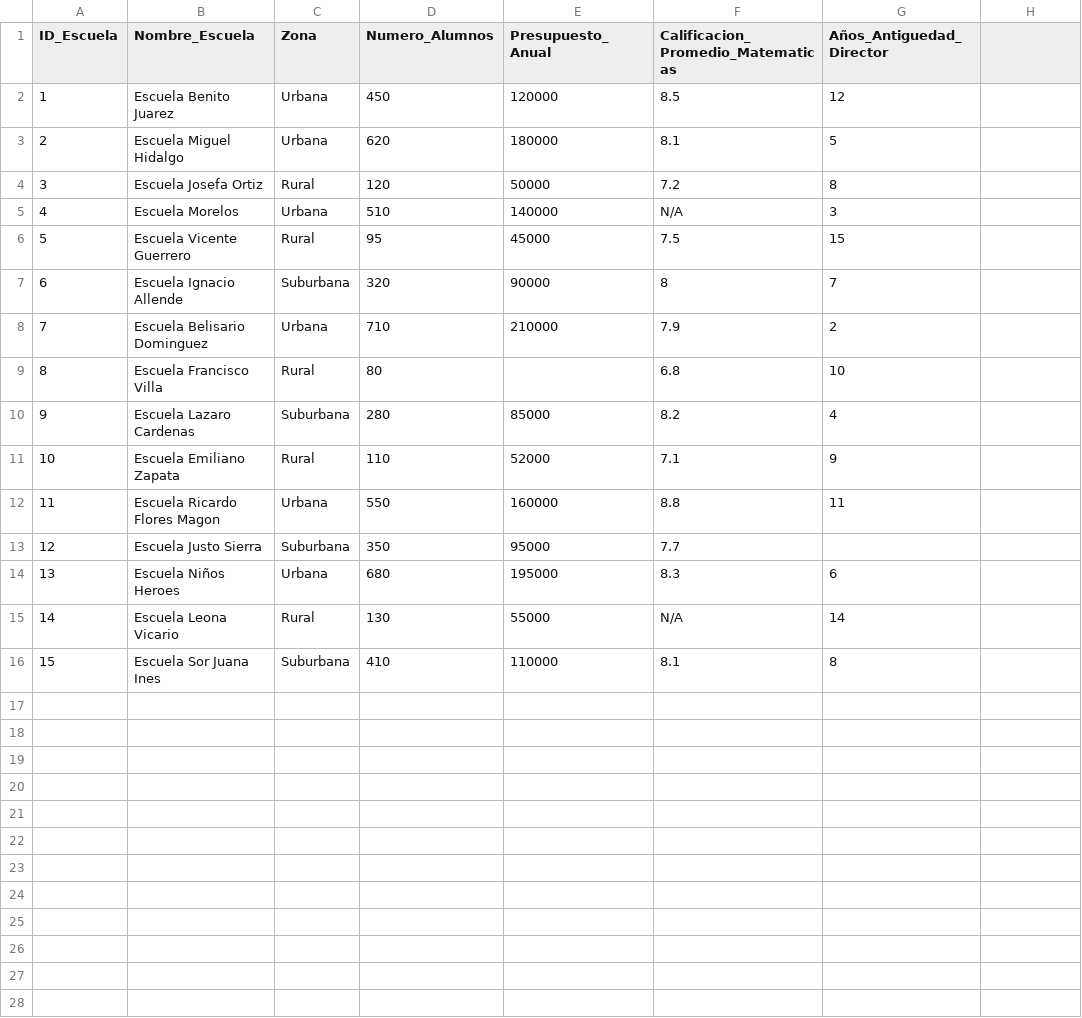
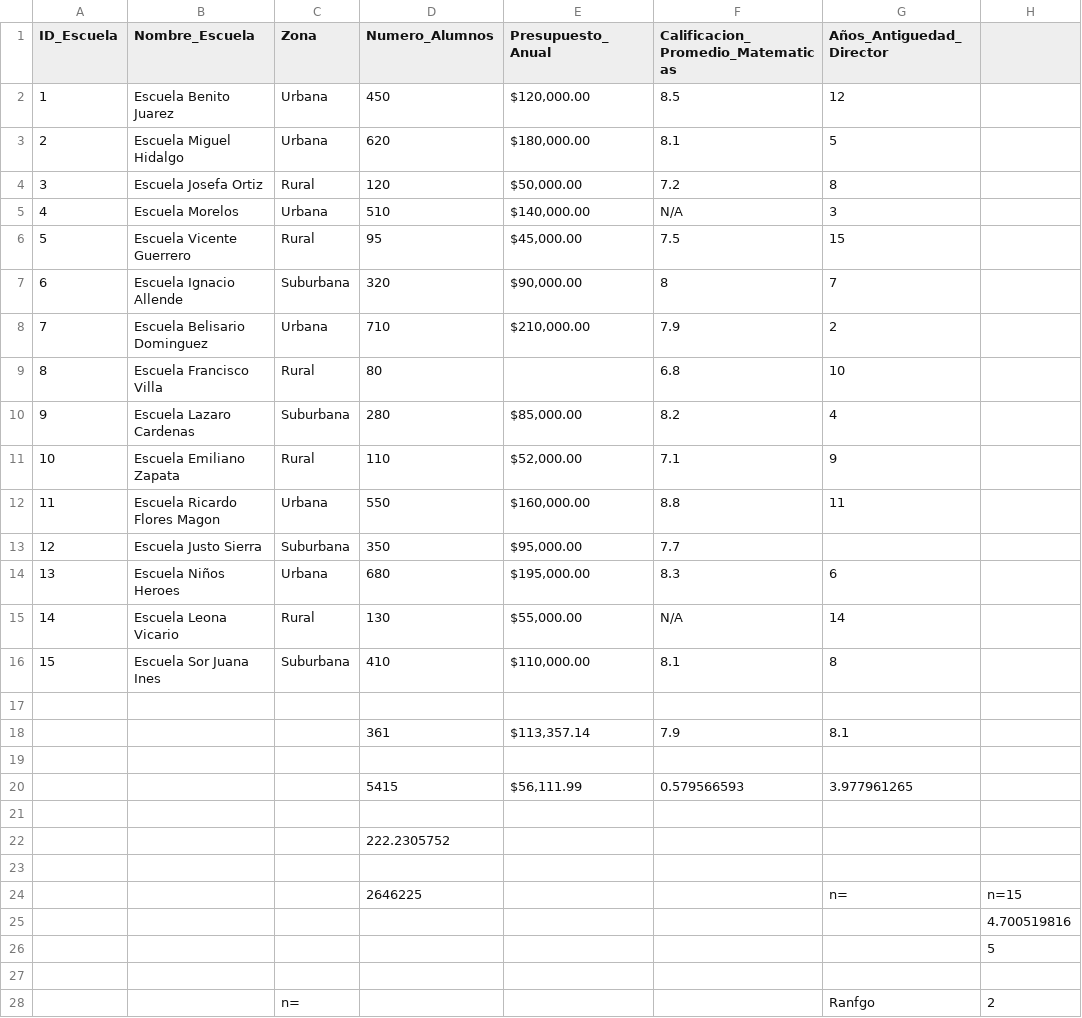
Before and after one commit to Marcorepositorioprueba/curso-cuantitativo, a CSV file: recursos/caso_estudio_escuelas.csv, drawn as a sheet; only a part is shown; the diff covers the shown part only.

```diff
--- a/recursos/caso_estudio_escuelas.csv
+++ b/recursos/caso_estudio_escuelas.csv
@@ -2,7 +2,7 @@ ID_Escuela,Nombre_Escuela,Zona,Numero_Alumnos,Presupuesto_Anual,Calificacion_Pro
-1,Escuela Benito Juarez,Urbana,450,120000,8.5,12
-2,Escuela Miguel Hidalgo,Urbana,620,180000,8.1,5
-3,Escuela Josefa Ortiz,Rural,120,50000,7.2,8
-4,Escuela Morelos,Urbana,510,140000,N/A,3
-5,Escuela Vicente Guerrero,Rural,95,45000,7.5,15
-6,Escuela Ignacio Allende,Suburbana,320,90000,8,7
-7,Escuela Belisario Dominguez,Urbana,710,210000,7.9,2
+1,Escuela Benito Juarez,Urbana,450," $120,000.00 ",8.5,12,
+2,Escuela Miguel Hidalgo,Urbana,620," $180,000.00 ",8.1,5,
+3,Escuela Josefa Ortiz,Rural,120," $50,000.00 ",7.2,8,
+4,Escuela Morelos,Urbana,510," $140,000.00 ",N/A,3,
+5,Escuela Vicente Guerrero,Rural,95," $45,000.00 ",7.5,15,
+6,Escuela Ignacio Allende,Suburbana,320," $90,000.00 ",8,7,
+7,Escuela Belisario Dominguez,Urbana,710," $210,000.00 ",7.9,2,
@@ -10,7 +10,19 @@ ID_Escuela,Nombre_Escuela,Zona,Numero_Alumnos,Presupuesto_Anual,Calificacion_Pro
-9,Escuela Lazaro Cardenas,Suburbana,280,85000,8.2,4
-10,Escuela Emiliano Zapata,Rural,110,52000,7.1,9
-11,Escuela Ricardo Flores Magon,Urbana,550,160000,8.8,11
-12,Escuela Justo Sierra,Suburbana,350,95000,7.7,
-13,Escuela Niños Heroes,Urbana,680,195000,8.3,6
-14,Escuela Leona Vicario,Rural,130,55000,N/A,14
-15,Escuela Sor Juana Ines,Suburbana,410,110000,8.1,8
+9,Escuela Lazaro Cardenas,Suburbana,280," $85,000.00 ",8.2,4,
+10,Escuela Emiliano Zapata,Rural,110," $52,000.00 ",7.1,9,
+11,Escuela Ricardo Flores Magon,Urbana,550," $160,000.00 ",8.8,11,
+12,Escuela Justo Sierra,Suburbana,350," $95,000.00 ",7.7,,
+13,Escuela Niños Heroes,Urbana,680," $195,000.00 ",8.3,6,
+14,Escuela Leona Vicario,Rural,130," $55,000.00 ",N/A,14,
+15,Escuela Sor Juana Ines,Suburbana,410," $110,000.00 ",8.1,8,
+,,,,,,,
+,,,361," $113,357.14 ",7.9,8.1,
+,,,,,,,
+,,,5415," $56,111.99 ",0.579566593,3.977961265,
+,,,,,,,
+,,,222.2305752,,,,
+,,,,,,,
+,,,2646225,,,n=,n=15
+,,,,,,,4.700519816
+,,,,,,,5
+,,,,,,,
+,,n=,,,,Ranfgo ,2
```
Also changed, not shown: 14 added rows elsewhere in this file, recursos/reporte_ciudadano_sucio.csv, 4 other files.
